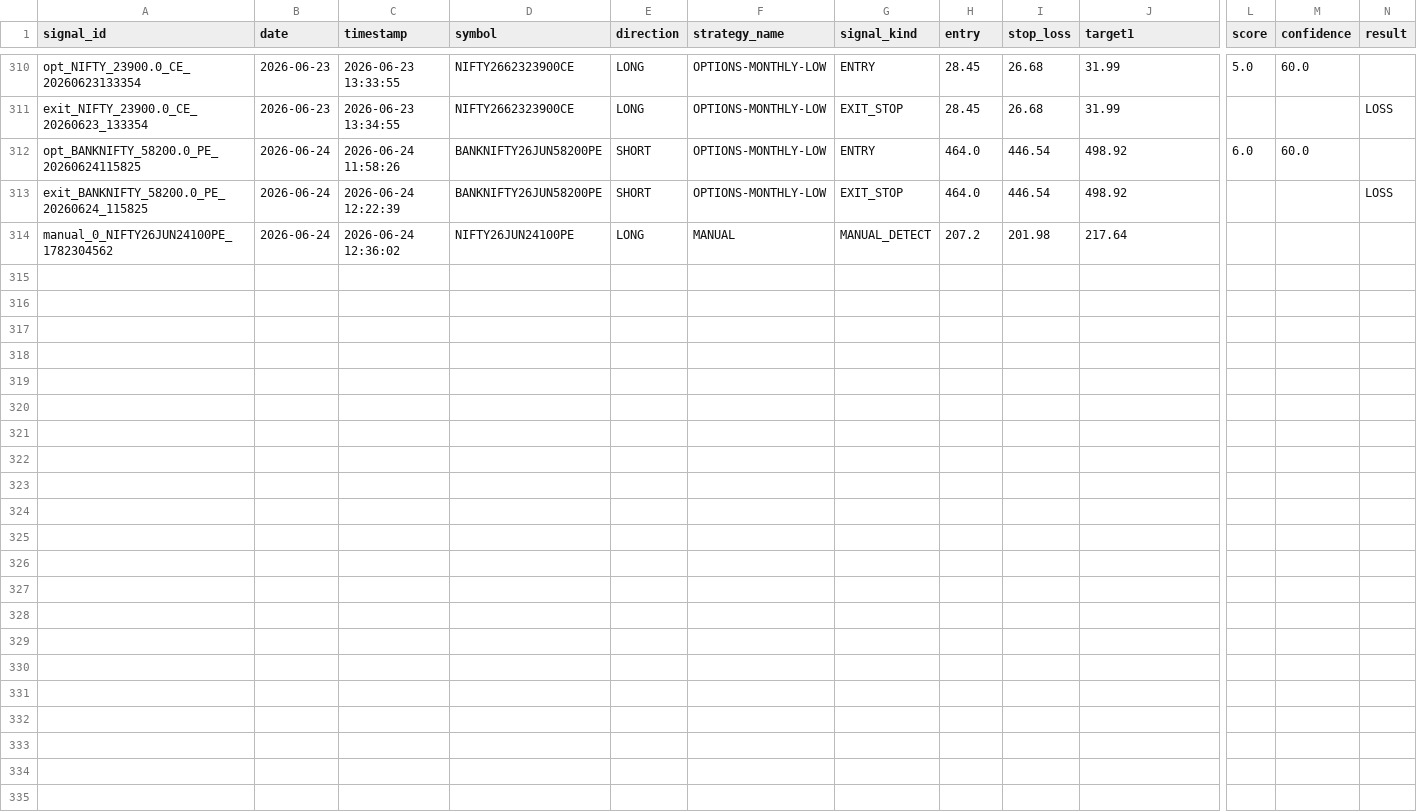
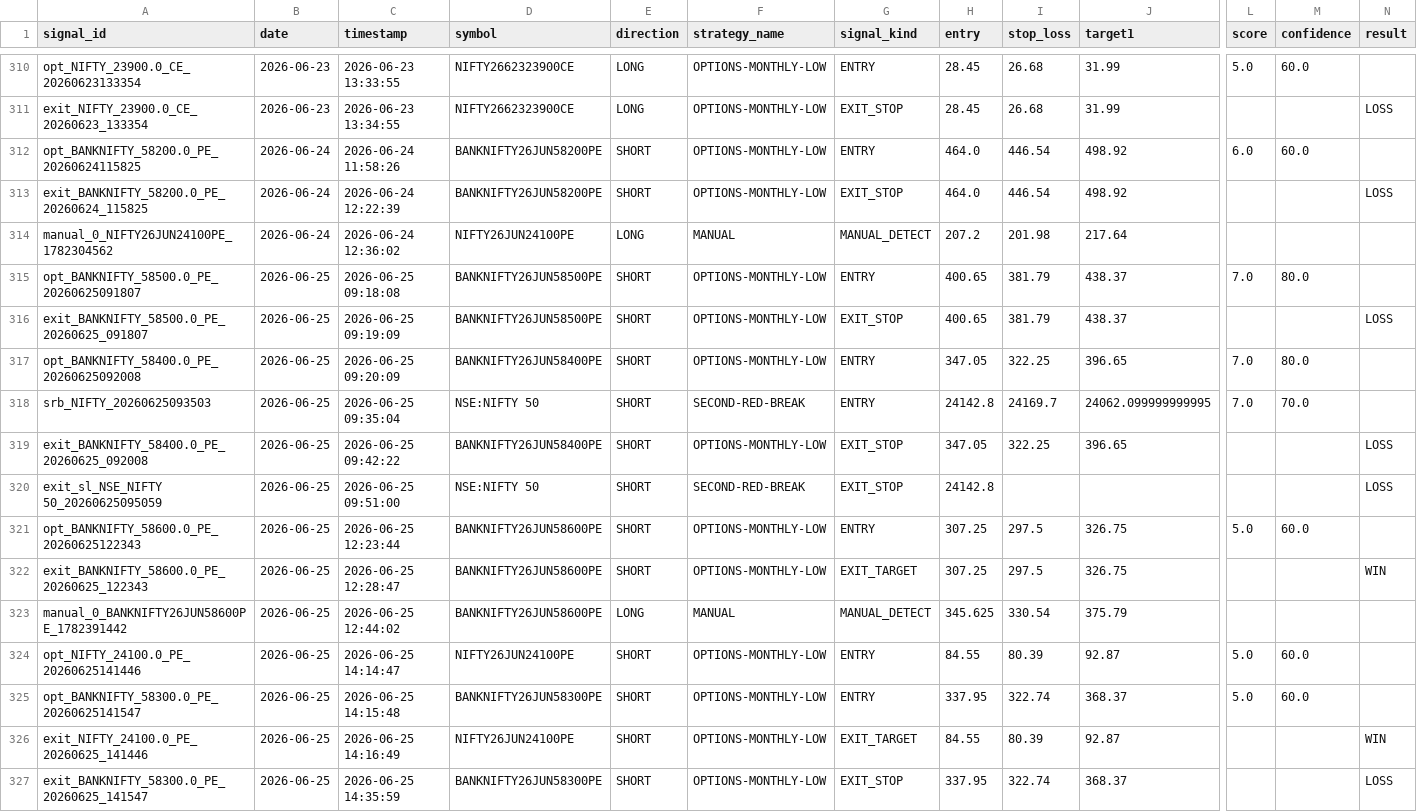
Before and after one commit to Gauravsingh257/stocks-with-gaurav, a CSV file: signal_history/signals_2026.csv, drawn as a sheet; only a part is shown, gaps mark what is left out; rows hold the shown columns only; the diff names each change by its address in the sheet, - before the commit and + after, or states it on an @@ line.

```diff
--- a/signal_history/signals_2026.csv
+++ b/signal_history/signals_2026.csv
+row 315: opt_BANKNIFTY_58500.0_PE_20260625091807 | 2026-06-25 | 2026-06-25 09:18:08 | BANKNIFTY26JUN58500PE | SHORT | OPTIONS-MONTHLY-LOW | ENTRY | 400.65 | 381.79 | 438.37 | 7.0 | 80.0
+row 316: exit_BANKNIFTY_58500.0_PE_20260625_091807 | 2026-06-25 | 2026-06-25 09:19:09 | BANKNIFTY26JUN58500PE | SHORT | OPTIONS-MONTHLY-LOW | EXIT_STOP | 400.65 | 381.79 | 438.37 |  |  | LOSS
+row 317: opt_BANKNIFTY_58400.0_PE_20260625092008 | 2026-06-25 | 2026-06-25 09:20:09 | BANKNIFTY26JUN58400PE | SHORT | OPTIONS-MONTHLY-LOW | ENTRY | 347.05 | 322.25 | 396.65 | 7.0 | 80.0
+row 318: srb_NIFTY_20260625093503 | 2026-06-25 | 2026-06-25 09:35:04 | NSE:NIFTY 50 | SHORT | SECOND-RED-BREAK | ENTRY | 24142.8 | 24169.7 | 24062.099999999995 | 7.0 | 70.0
+row 319: exit_BANKNIFTY_58400.0_PE_20260625_092008 | 2026-06-25 | 2026-06-25 09:42:22 | BANKNIFTY26JUN58400PE | SHORT | OPTIONS-MONTHLY-LOW | EXIT_STOP | 347.05 | 322.25 | 396.65 |  |  | LOSS
+row 320: exit_sl_NSE_NIFTY 50_20260625095059 | 2026-06-25 | 2026-06-25 09:51:00 | NSE:NIFTY 50 | SHORT | SECOND-RED-BREAK | EXIT_STOP | 24142.8 |  |  |  |  | LOSS
+row 321: opt_BANKNIFTY_58600.0_PE_20260625122343 | 2026-06-25 | 2026-06-25 12:23:44 | BANKNIFTY26JUN58600PE | SHORT | OPTIONS-MONTHLY-LOW | ENTRY | 307.25 | 297.5 | 326.75 | 5.0 | 60.0
+row 322: exit_BANKNIFTY_58600.0_PE_20260625_122343 | 2026-06-25 | 2026-06-25 12:28:47 | BANKNIFTY26JUN58600PE | SHORT | OPTIONS-MONTHLY-LOW | EXIT_TARGET | 307.25 | 297.5 | 326.75 |  |  | WIN
+row 323: manual_0_BANKNIFTY26JUN58600PE_1782391442 | 2026-06-25 | 2026-06-25 12:44:02 | BANKNIFTY26JUN58600PE | LONG | MANUAL | MANUAL_DETECT | 345.625 | 330.54 | 375.79
+row 324: opt_NIFTY_24100.0_PE_20260625141446 | 2026-06-25 | 2026-06-25 14:14:47 | NIFTY26JUN24100PE | SHORT | OPTIONS-MONTHLY-LOW | ENTRY | 84.55 | 80.39 | 92.87 | 5.0 | 60.0
+row 325: opt_BANKNIFTY_58300.0_PE_20260625141547 | 2026-06-25 | 2026-06-25 14:15:48 | BANKNIFTY26JUN58300PE | SHORT | OPTIONS-MONTHLY-LOW | ENTRY | 337.95 | 322.74 | 368.37 | 5.0 | 60.0
+row 326: exit_NIFTY_24100.0_PE_20260625_141446 | 2026-06-25 | 2026-06-25 14:16:49 | NIFTY26JUN24100PE | SHORT | OPTIONS-MONTHLY-LOW | EXIT_TARGET | 84.55 | 80.39 | 92.87 |  |  | WIN
+row 327: exit_BANKNIFTY_58300.0_PE_20260625_141547 | 2026-06-25 | 2026-06-25 14:35:59 | BANKNIFTY26JUN58300PE | SHORT | OPTIONS-MONTHLY-LOW | EXIT_STOP | 337.95 | 322.74 | 368.37 |  |  | LOSS
```
